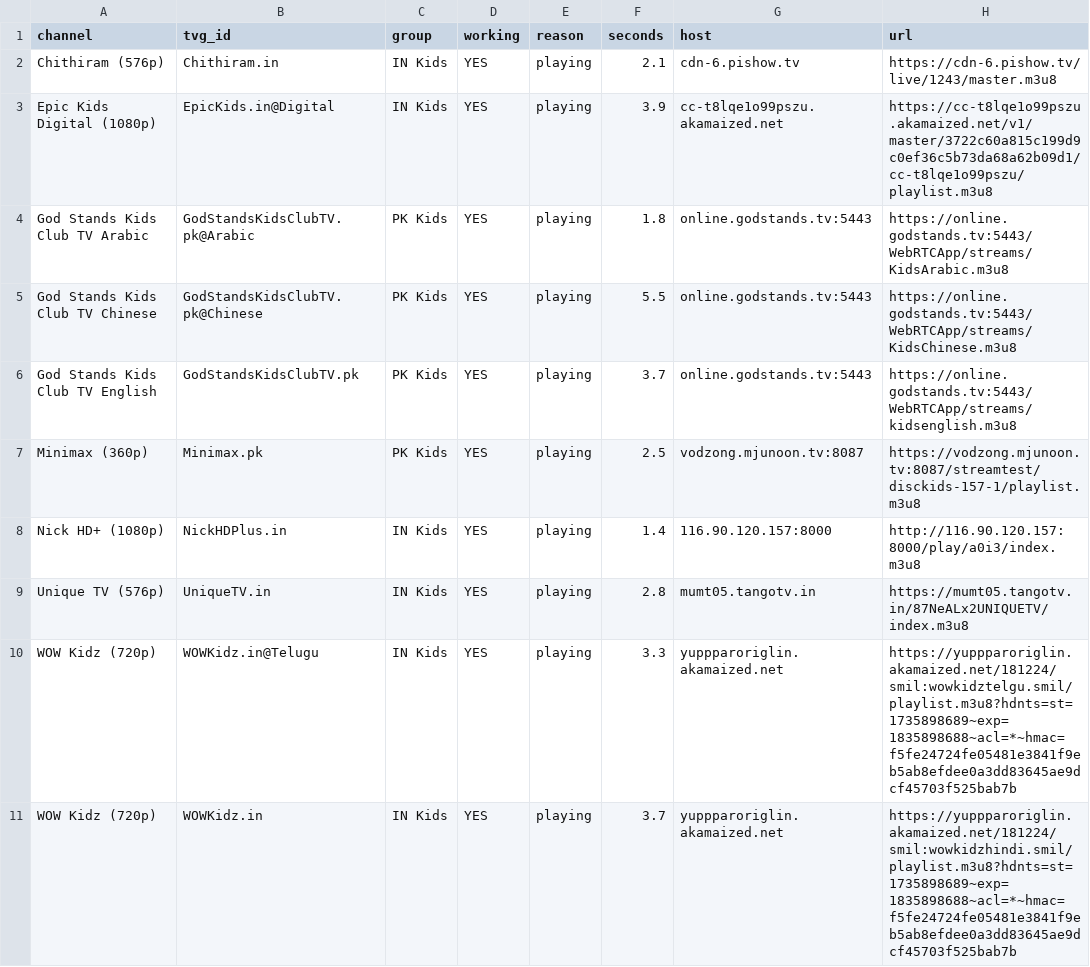
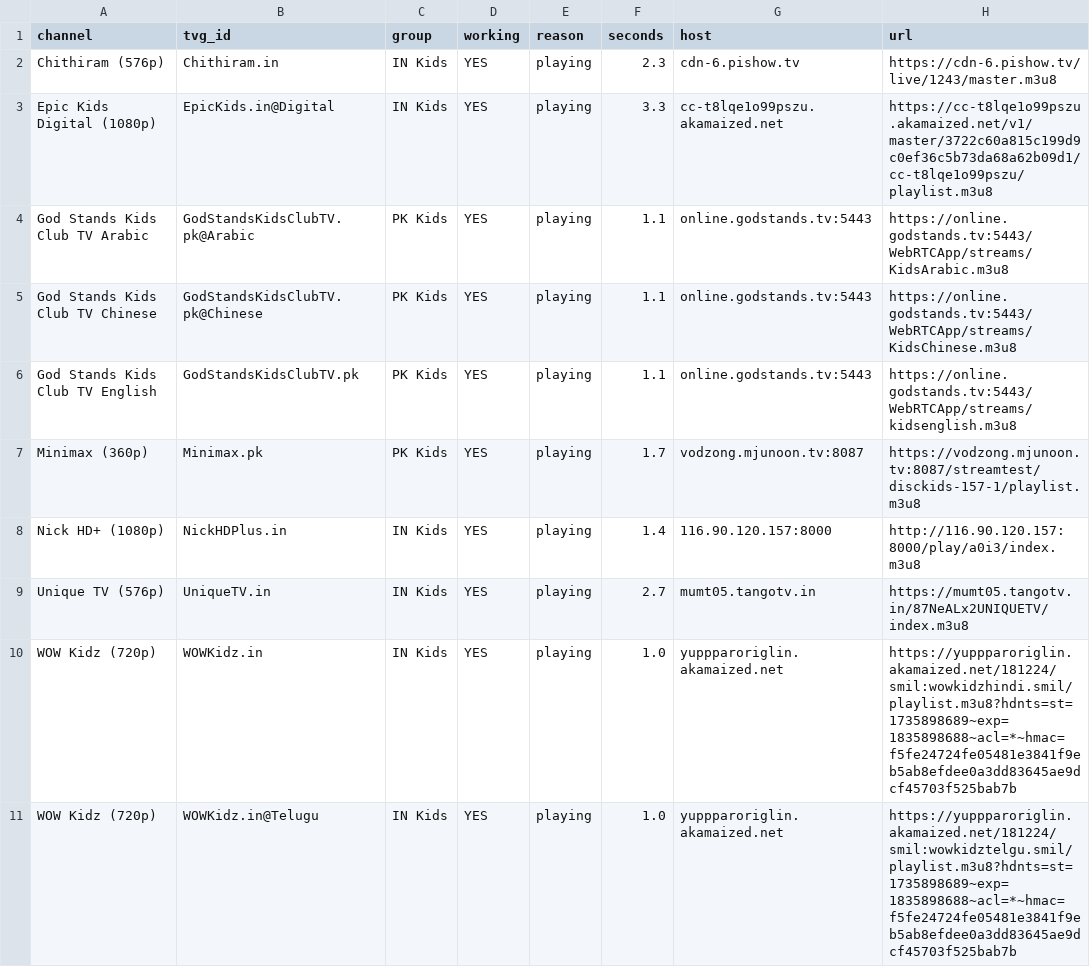
Before and after one commit to Inam321/tv, a CSV file: reports/kids-report.csv, drawn as a sheet; only a part is shown; the diff covers the shown part only.

```diff
--- a/reports/kids-report.csv
+++ b/reports/kids-report.csv
@@ -1,11 +1,11 @@
 channel,tvg_id,group,working,reason,seconds,host,url
-Chithiram (576p),Chithiram.in,IN Kids,YES,playing,2.1,cdn-6.pishow.tv,https://cdn-6.pishow.tv/live/1243/master.m3u8
-Epic Kids Digital (1080p),EpicKids.in@Digital,IN Kids,YES,playing,3.9,cc-t8lqe1o99pszu.akamaized.net,https://cc-t8lqe1o99pszu.akamaized.net/v1/master/3722c60a815c199d9c0ef36c5b73da68a62b09d1/cc-t8lqe1o99pszu/playlist.m3u8
-God Stands Kids Club TV Arabic,GodStandsKidsClubTV.pk@Arabic,PK Kids,YES,playing,1.8,online.godstands.tv:5443,https://online.godstands.tv:5443/WebRTCApp/streams/KidsArabic.m3u8
-God Stands Kids Club TV Chinese,GodStandsKidsClubTV.pk@Chinese,PK Kids,YES,playing,5.5,online.godstands.tv:5443,https://online.godstands.tv:5443/WebRTCApp/streams/KidsChinese.m3u8
-God Stands Kids Club TV English,GodStandsKidsClubTV.pk,PK Kids,YES,playing,3.7,online.godstands.tv:5443,https://online.godstands.tv:5443/WebRTCApp/streams/kidsenglish.m3u8
-Minimax (360p),Minimax.pk,PK Kids,YES,playing,2.5,vodzong.mjunoon.tv:8087,https://vodzong.mjunoon.tv:8087/streamtest/disckids-157-1/playlist.m3u8
+Chithiram (576p),Chithiram.in,IN Kids,YES,playing,2.3,cdn-6.pishow.tv,https://cdn-6.pishow.tv/live/1243/master.m3u8
+Epic Kids Digital (1080p),EpicKids.in@Digital,IN Kids,YES,playing,3.3,cc-t8lqe1o99pszu.akamaized.net,https://cc-t8lqe1o99pszu.akamaized.net/v1/master/3722c60a815c199d9c0ef36c5b73da68a62b09d1/cc-t8lqe1o99pszu/playlist.m3u8
+God Stands Kids Club TV Arabic,GodStandsKidsClubTV.pk@Arabic,PK Kids,YES,playing,1.1,online.godstands.tv:5443,https://online.godstands.tv:5443/WebRTCApp/streams/KidsArabic.m3u8
+God Stands Kids Club TV Chinese,GodStandsKidsClubTV.pk@Chinese,PK Kids,YES,playing,1.1,online.godstands.tv:5443,https://online.godstands.tv:5443/WebRTCApp/streams/KidsChinese.m3u8
+God Stands Kids Club TV English,GodStandsKidsClubTV.pk,PK Kids,YES,playing,1.1,online.godstands.tv:5443,https://online.godstands.tv:5443/WebRTCApp/streams/kidsenglish.m3u8
+Minimax (360p),Minimax.pk,PK Kids,YES,playing,1.7,vodzong.mjunoon.tv:8087,https://vodzong.mjunoon.tv:8087/streamtest/disckids-157-1/playlist.m3u8
 Nick HD+ (1080p),NickHDPlus.in,IN Kids,YES,playing,1.4,116.90.120.157:8000,http://116.90.120.157:8000/play/a0i3/index.m3u8
-Unique TV (576p),UniqueTV.in,IN Kids,YES,playing,2.8,mumt05.tangotv.in,https://mumt05.tangotv.in/87NeALx2UNIQUETV/index.m3u8
-WOW Kidz (720p),WOWKidz.in@Telugu,IN Kids,YES,playing,3.3,yuppparoriglin.akamaized.net,https://yuppparoriglin.akamaized.net/181224/smil:wowkidztelgu.smil/playlist.m3u8?hdnts=st=1735898689~exp=1835898688~acl=*~hmac=f5fe24724fe05481e3841f9eb5ab8efdee0a3dd83645ae9dcf45703f525bab7b
-WOW Kidz (720p),WOWKidz.in,IN Kids,YES,playing,3.7,yuppparoriglin.akamaized.net,https://yuppparoriglin.akamaized.net/181224/smil:wowkidzhindi.smil/playlist.m3u8?hdnts=st=1735898689~exp=1835898688~acl=*~hmac=f5fe24724fe05481e3841f9eb5ab8efdee0a3dd83645ae9dcf45703f525bab7b
+Unique TV (576p),UniqueTV.in,IN Kids,YES,playing,2.7,mumt05.tangotv.in,https://mumt05.tangotv.in/87NeALx2UNIQUETV/index.m3u8
+WOW Kidz (720p),WOWKidz.in,IN Kids,YES,playing,1.0,yuppparoriglin.akamaized.net,https://yuppparoriglin.akamaized.net/181224/smil:wowkidzhindi.smil/playlist.m3u8?hdnts=st=1735898689~exp=1835898688~acl=*~hmac=f5fe24724fe05481e3841f9eb5ab8efdee0a3dd83645ae9dcf45703f525bab7b
+WOW Kidz (720p),WOWKidz.in@Telugu,IN Kids,YES,playing,1.0,yuppparoriglin.akamaized.net,https://yuppparoriglin.akamaized.net/181224/smil:wowkidztelgu.smil/playlist.m3u8?hdnts=st=1735898689~exp=1835898688~acl=*~hmac=f5fe24724fe05481e3841f9eb5ab8efdee0a3dd83645ae9dcf45703f525bab7b
```
Also changed, not shown: 1 added row, 2 removed rows and 2 edited cells elsewhere in this file, reports/entertainment-report.csv, reports/movies-report.csv, 16 other files.
